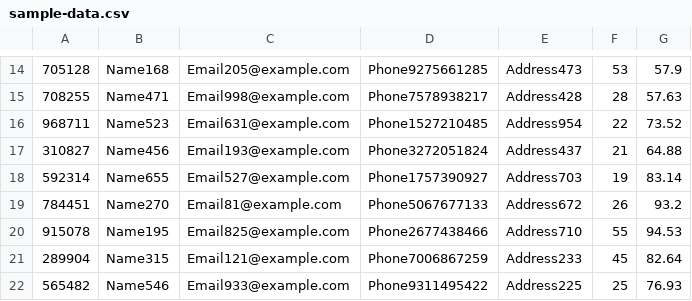
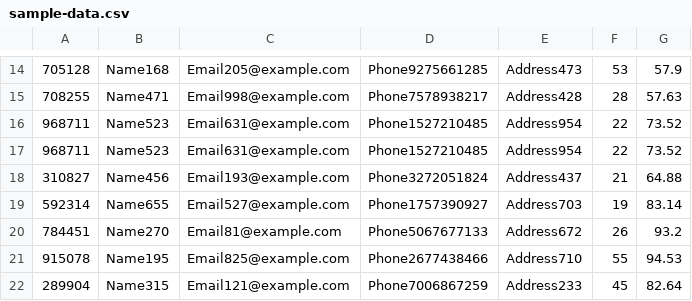
Before and after one commit to Sujith633/FedEx_Practise, a CSV file: S02SpringBatchCSV/src/main/resources/sample-data.csv, drawn as a sheet; only a part is shown, gaps mark what is left out; the shorter side is filled out with more unchanged rows; the diff names each change by its address in the sheet, - before the commit and + after, or states it on an @@ line.

```diff
--- a/S02SpringBatchCSV/src/main/resources/sample-data.csv
+++ b/S02SpringBatchCSV/src/main/resources/sample-data.csv
+row 17: 968711 | Name523 | Email631@example.com | Phone1527210485 | Address954 | 22 | 73.52
```
Also changed, not shown: S02SpringBatchCSV/outputdata.csv, S02SpringBatchCSV/src/main/resources/student-data.csv, 3 other files.
